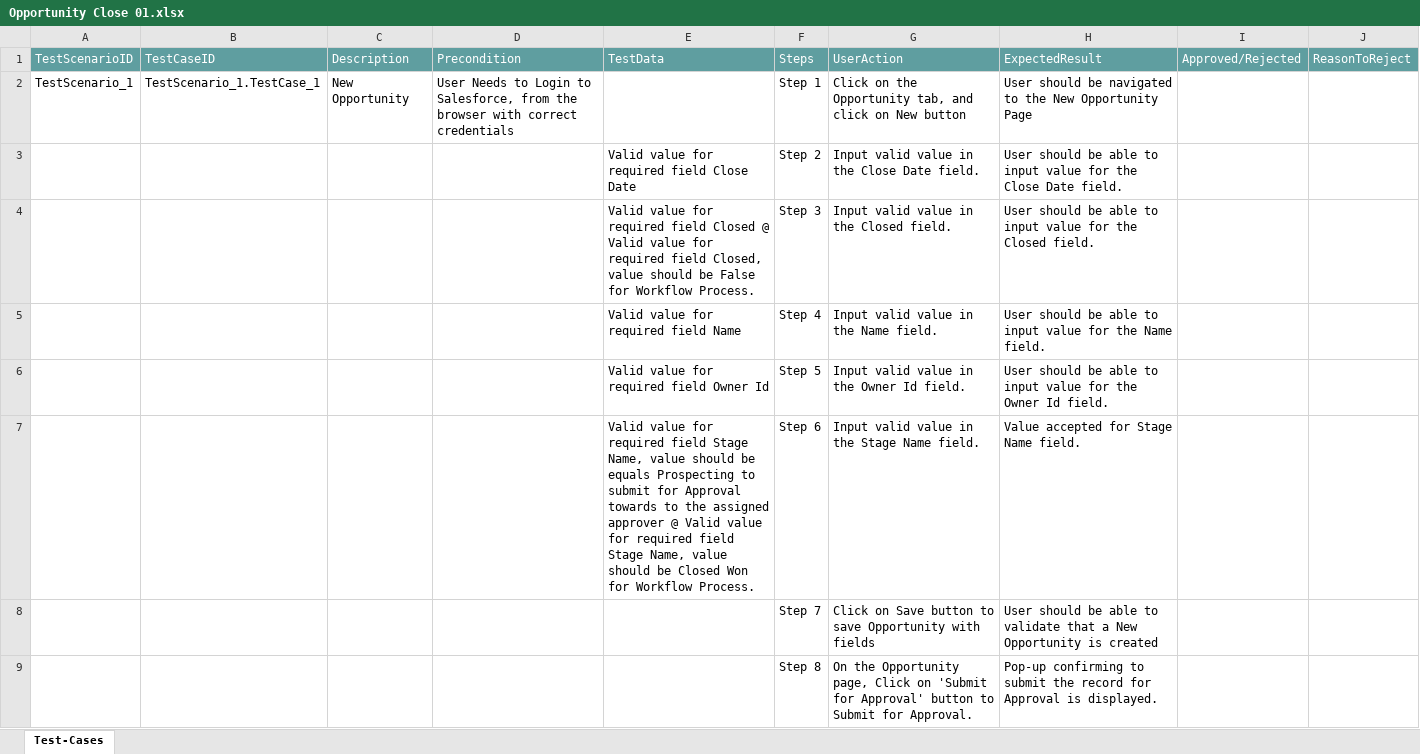
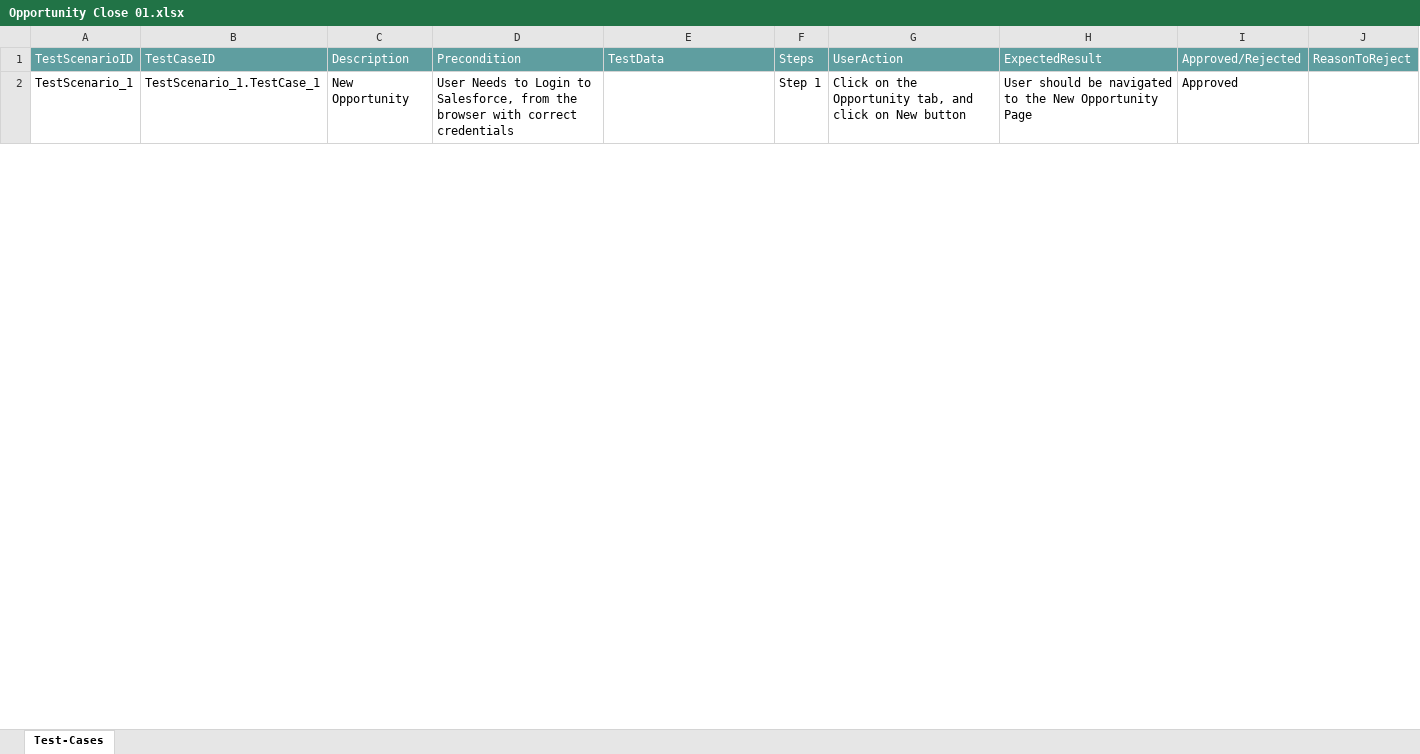
Before and after one commit to ShaikMohamedIrfan/AtifSnap05, an Excel workbook: Opportunity Close 01.xlsx, sheet Test-Cases, drawn as a sheet; only a part is shown; values as stored, in another font and other column widths than the file's, no borders; table styles not drawn; the diff covers the shown part only; the diff names each change by its address in the sheet, - before the commit and + after, or states it on an @@ line.

Commit message:
Add files via upload

```diff
--- a/Opportunity Close 01.xlsx (sheet Test-Cases)
+++ b/Opportunity Close 01.xlsx (sheet Test-Cases)
-I2: (empty)
+I2: Approved
@@ row 3 hidden:  |  |  |  | Valid value for required field Close Date | Step 2 | Input valid value in the Close Date field. | User should be able to input value for the Close Date field. @@
@@ row 4 hidden:  |  |  |  | Valid value for required field Closed @ Valid value for required field Closed, value should be False for Workflow Process. | Step 3 | Input valid value in the Closed field. | User should be able to input value for the Closed field. @@
@@ row 5 hidden:  |  |  |  | Valid value for required field Name | Step 4 | Input valid value in the Name field. | User should be able to input value for the Name field. @@
@@ row 6 hidden:  |  |  |  | Valid value for required field Owner Id | Step 5 | Input valid value in the Owner Id field. | User should be able to input value for the Owner Id field. @@
@@ row 7 hidden:  |  |  |  | Valid value for required field Stage Name, value should be equals Prospecting to submit for Approval towards to the assigned approver @ Valid value for required field Stage Name, value should be Closed Won for Workflow Process. | Step 6 | Input valid value in the Stage Name field. | Value accepted for Stage Name field. @@
@@ row 8 hidden:  |  |  |  |  | Step 7 | Click on Save button to save Opportunity with fields | User should be able to validate that a New Opportunity is created @@
@@ row 9 hidden:  |  |  |  |  | Step 8 | On the Opportunity page, Click on 'Submit for Approval' button to Submit for Approval. | Pop-up confirming to submit the record for Approval is displayed. @@
```
Also changed, not shown: 6 hidden or unhidden rows and 1 edited cell elsewhere in this sheet.
